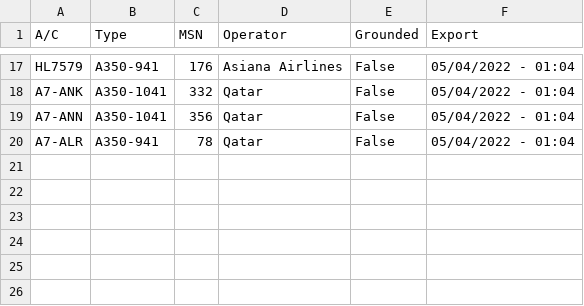
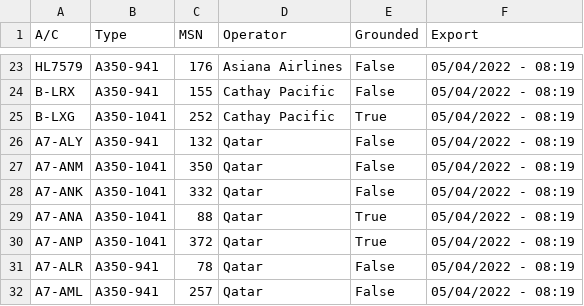
Before and after one commit to clintjb/clintjb.github.v2, a CSV file: _data/flight_data_a350.csv, drawn as a sheet; only a part is shown, gaps mark what is left out; addresses are those after the commit; the diff covers the shown part only; the diff names each change by its address in the sheet, - before the commit and + after, or states it on an @@ line.

```diff
--- a/_data/flight_data_a350.csv
+++ b/_data/flight_data_a350.csv
-F23 (Export): 05/04/2022 - 01:04
+F23 (Export): 05/04/2022 - 08:19
+row 24: B-LRX | A350-941 | 155 | Cathay Pacific | False | 05/04/2022 - 08:19
+row 25: B-LXG | A350-1041 | 252 | Cathay Pacific | True | 05/04/2022 - 08:19
+row 26: A7-ALY | A350-941 | 132 | Qatar | False | 05/04/2022 - 08:19
+row 27: A7-ANM | A350-1041 | 350 | Qatar | False | 05/04/2022 - 08:19
-F28:F29 (Export): 05/04/2022 - 01:04
+F28:F29 (Export): 05/04/2022 - 08:19
-A29 (A/C): A7-ANN
+A29 (A/C): A7-ANA
-C29 (MSN): 356
+C29 (MSN): 88
-E29 (Grounded): False
+E29 (Grounded): True
+row 30: A7-ANP | A350-1041 | 372 | Qatar | True | 05/04/2022 - 08:19
-F31 (Export): 05/04/2022 - 01:04
+F31 (Export): 05/04/2022 - 08:19
+row 32: A7-AML | A350-941 | 257 | Qatar | False | 05/04/2022 - 08:19
```
Also changed, not shown: 15 added rows, 9 removed rows and 11 edited cells elsewhere in this file, 1 other file.
